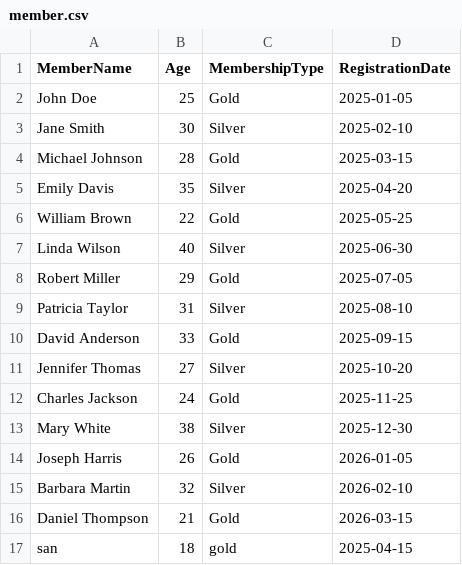
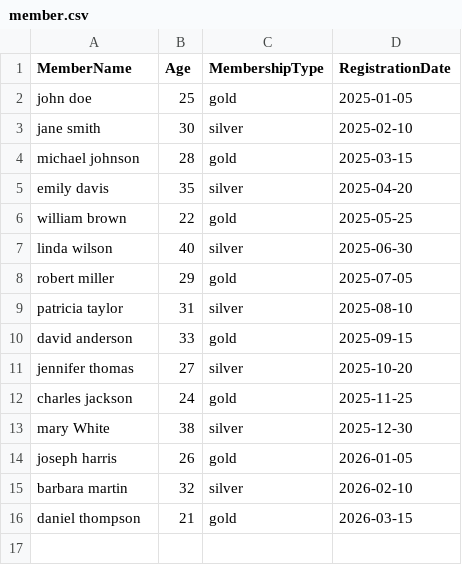
Before and after one commit to izcazy/fitness-system, a CSV file: member.csv, drawn as a sheet.

```diff
--- a/member.csv
+++ b/member.csv
@@ -1,17 +1,16 @@
 MemberName,Age,MembershipType,RegistrationDate
-John Doe,25,Gold,2025-01-05
-Jane Smith,30,Silver,2025-02-10
-Michael Johnson,28,Gold,2025-03-15
-Emily Davis,35,Silver,2025-04-20
-William Brown,22,Gold,2025-05-25
-Linda Wilson,40,Silver,2025-06-30
-Robert Miller,29,Gold,2025-07-05
-Patricia Taylor,31,Silver,2025-08-10
-David Anderson,33,Gold,2025-09-15
-Jennifer Thomas,27,Silver,2025-10-20
-Charles Jackson,24,Gold,2025-11-25
-Mary White,38,Silver,2025-12-30
-Joseph Harris,26,Gold,2026-01-05
-Barbara Martin,32,Silver,2026-02-10
-Daniel Thompson,21,Gold,2026-03-15
-san,18,gold,2025-04-15
+john doe,25,gold,2025-01-05
+jane smith,30,silver,2025-02-10
+michael johnson,28,gold,2025-03-15
+emily davis,35,silver,2025-04-20
+william brown,22,gold,2025-05-25
+linda wilson,40,silver,2025-06-30
+robert miller,29,gold,2025-07-05
+patricia taylor,31,silver,2025-08-10
+david anderson,33,gold,2025-09-15
+jennifer thomas,27,silver,2025-10-20
+charles jackson,24,gold,2025-11-25
+mary White,38,silver,2025-12-30
+joseph harris,26,gold,2026-01-05
+barbara martin,32,silver,2026-02-10
+daniel thompson,21,gold,2026-03-15
```
Also changed, not shown: 2 other files.
